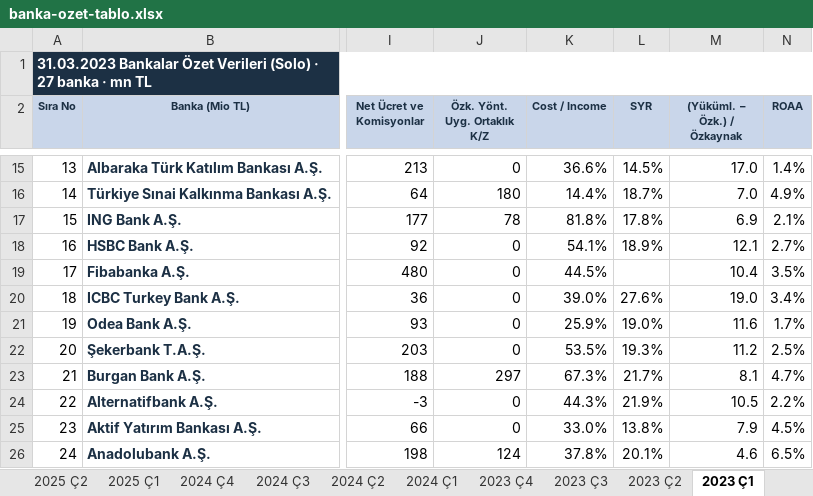
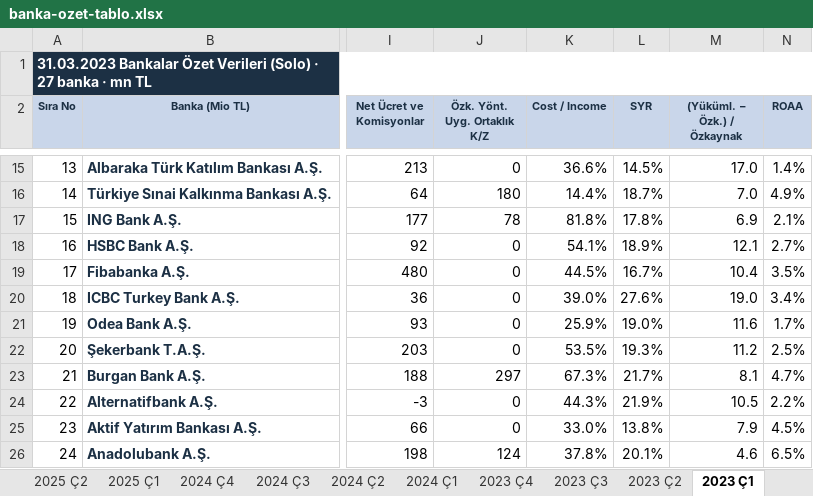
Before and after one commit to sabacanli/ekonomik-veriler-dashboard, an Excel workbook: site/data/banka-ozet-tablo.xlsx, sheet 2023 Ç1, drawn as a sheet; only a part is shown, gaps mark what is left out; values as stored, in another font and other column widths than the file's, no borders; the diff names each change by its address in the sheet, - before the commit and + after, or states it on an @@ line.

```diff
--- a/site/data/banka-ozet-tablo.xlsx (sheet 2023 Ç1)
+++ b/site/data/banka-ozet-tablo.xlsx (sheet 2023 Ç1)
-L19 (SYR): (empty)
+L19 (SYR): 16.7%
```
Also changed, not shown: sheet 2022 Ç2, sheet 2021 Ç4, sheet 2021 Ç3, sheet 2023 Ç2, sheet 2023 Ç3, sheet 2023 Ç4, 2 more sheets, site/data/banka-mdc-kirilimi.xlsx, 3 other files.
